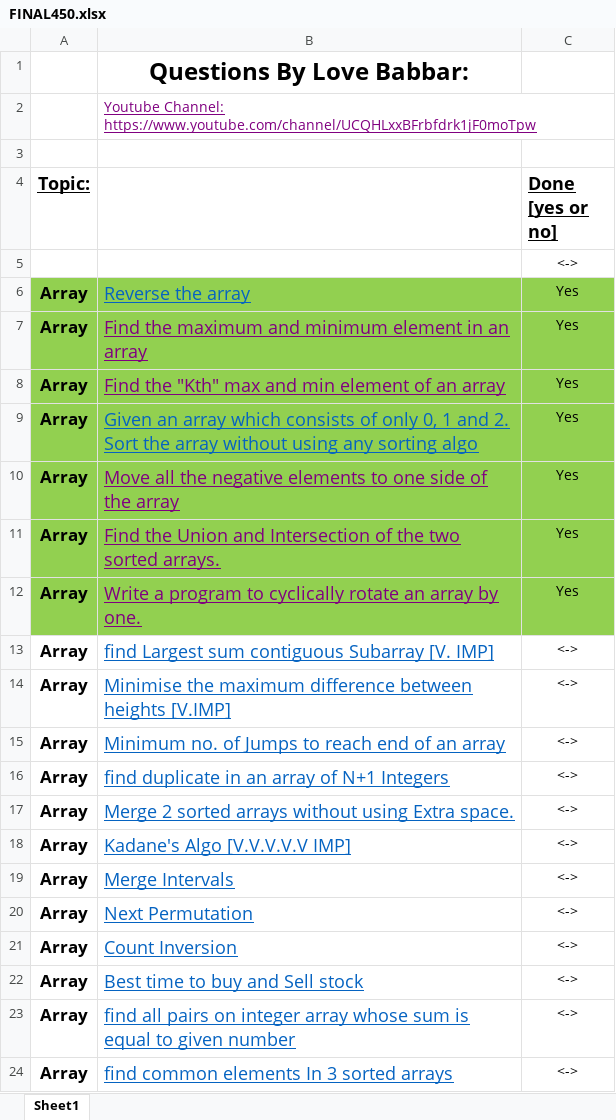
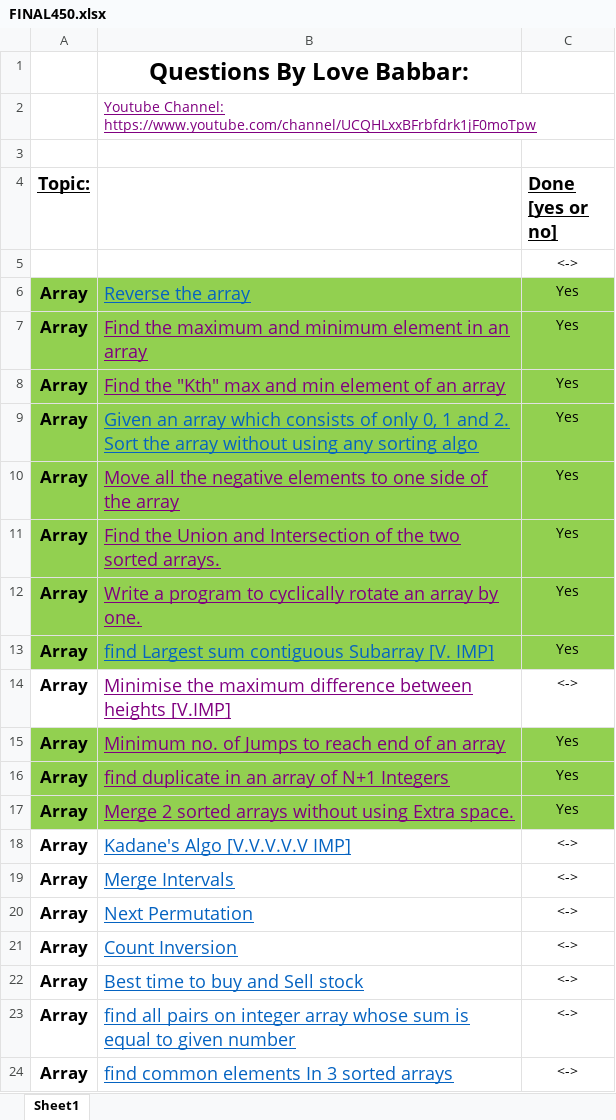
Before and after one commit to anishsingh42/DSA_EveryDay, an Excel workbook: 450_Questions/FINAL450.xlsx, sheet Sheet1, drawn as a sheet; only a part is shown; values as stored, in another font and other column widths than the file's, no borders; the diff names each change by its address in the sheet, - before the commit and + after, or states it on an @@ line.

Commit message:
450 array questions

```diff
--- a/450_Questions/FINAL450.xlsx (sheet Sheet1)
+++ b/450_Questions/FINAL450.xlsx (sheet Sheet1)
-A13:C13 fill: none
+A13:C13 fill: #92D050
-C13 (Done [yes or no]): <->
+C13 (Done [yes or no]): Yes
-B14:B17 text colour: #0563C1
+B14:B17 text colour: #800080
-A15:C17 fill: none
+A15:C17 fill: #92D050
-C15:C17 (Done [yes or no]): <->
+C15:C17 (Done [yes or no]): Yes
```
Also changed, not shown: 7 other files.
